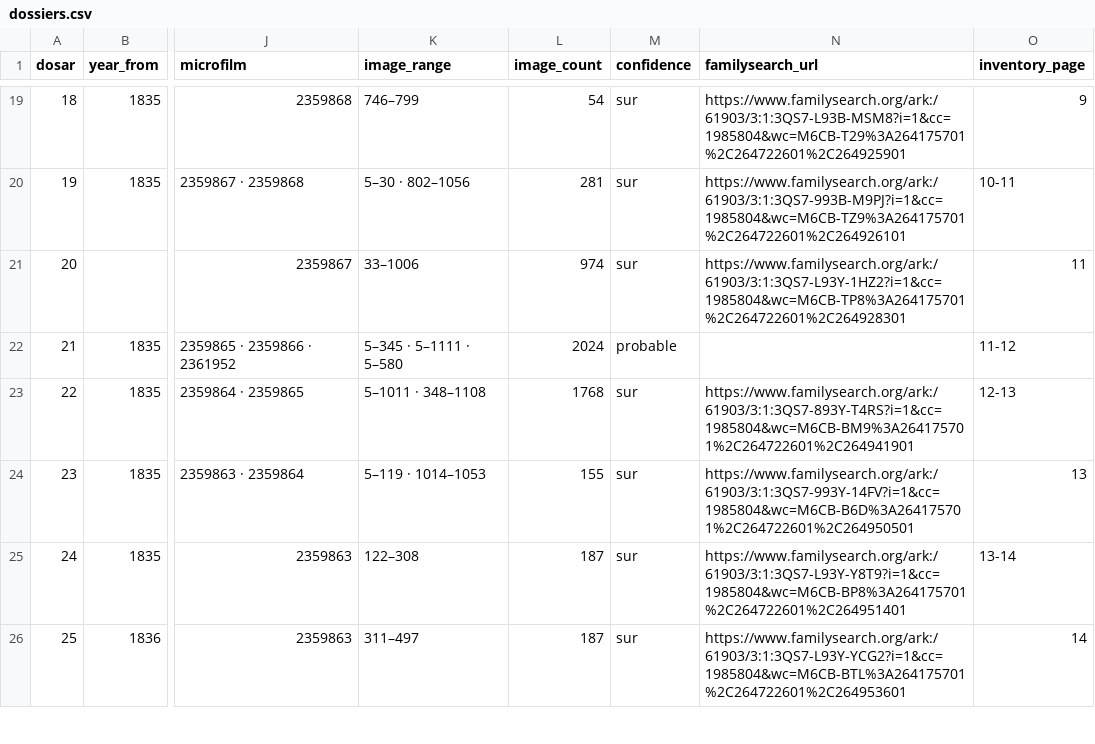
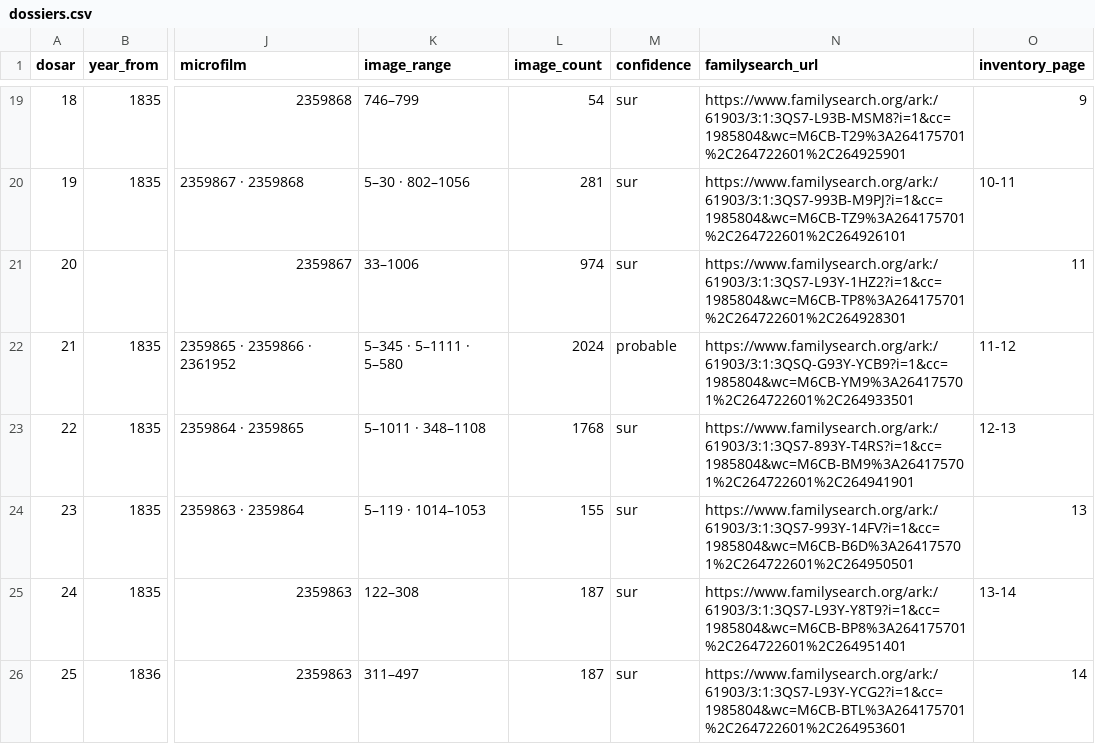
Before and after one commit to index-moldova-revision-lists/index-moldova-revision-lists.github.io, a CSV file: data/dossiers.csv, drawn as a sheet; only a part is shown, gaps mark what is left out; the diff covers the shown part only; the diff names each change by its address in the sheet, - before the commit and + after, or states it on an @@ line.

```diff
--- a/data/dossiers.csv
+++ b/data/dossiers.csv
-N22 (familysearch_url): (empty)
+N22 (familysearch_url): https://www.familysearch.org/ark:/61903/3:1:3QSQ-G93Y-YCB9?i=1&cc=1985804&wc=M6CB-YM9%3A264175701%2C264722601%2C264933501
```
Also changed, not shown: 10 edited cells elsewhere in this file, 13 other files.
